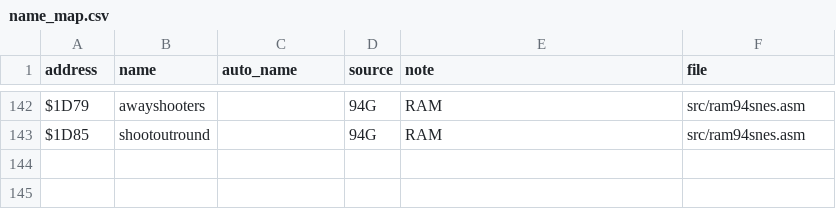
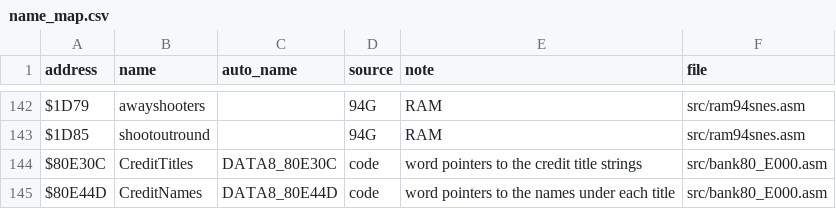
Before and after one commit to Mhopkinsinc/NHL94SNES, a CSV file: docs/name_map.csv, drawn as a sheet; only a part is shown, gaps mark what is left out.

```diff
--- a/docs/name_map.csv
+++ b/docs/name_map.csv
@@ -143 +143,3 @@ $1D79,awayshooters,,94G,RAM,src/ram94snes.asm
 $1D85,shootoutround,,94G,RAM,src/ram94snes.asm
+$80E30C,CreditTitles,DATA8_80E30C,code,word pointers to the credit title strings,src/bank80_E000.asm
+$80E44D,CreditNames,DATA8_80E44D,code,word pointers to the names under each title,src/bank80_E000.asm
```
Also changed, not shown: 3 other files.
